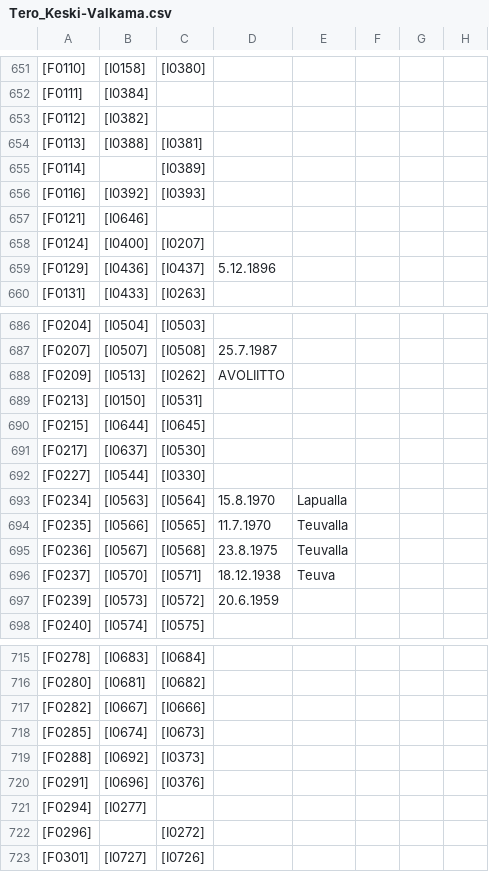
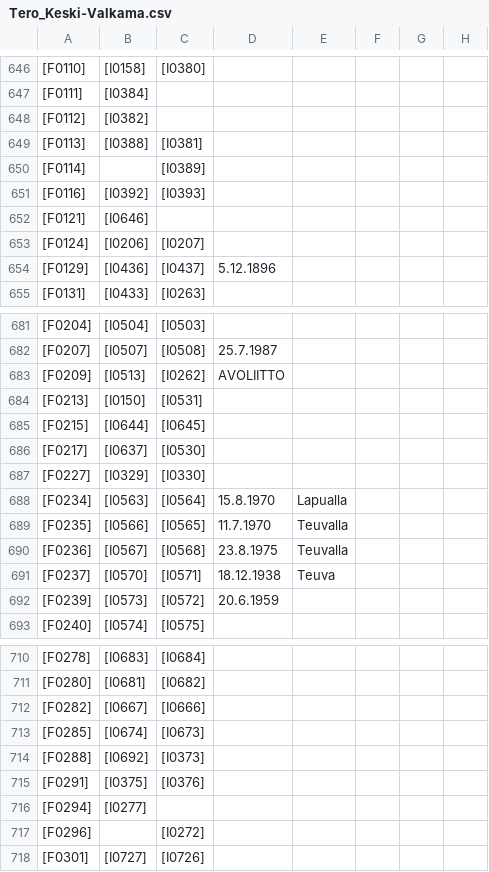
Before and after one commit to keskival/sukupuu, a CSV file: Tero_Keski-Valkama.csv, drawn as a sheet; only a part is shown, gaps mark what is left out; addresses are those after the commit; the diff covers the shown part only; the diff names each change by its address in the sheet, - before the commit and + after, or states it on an @@ line.

```diff
--- a/Tero_Keski-Valkama.csv
+++ b/Tero_Keski-Valkama.csv
-B653: [I0400]
+B653: [I0206]
-B687: [I0544]
+B687: [I0329]
-B715: [I0696]
+B715: [I0375]
```
Also changed, not shown: 5 removed rows elsewhere in this file, 4 other files.
